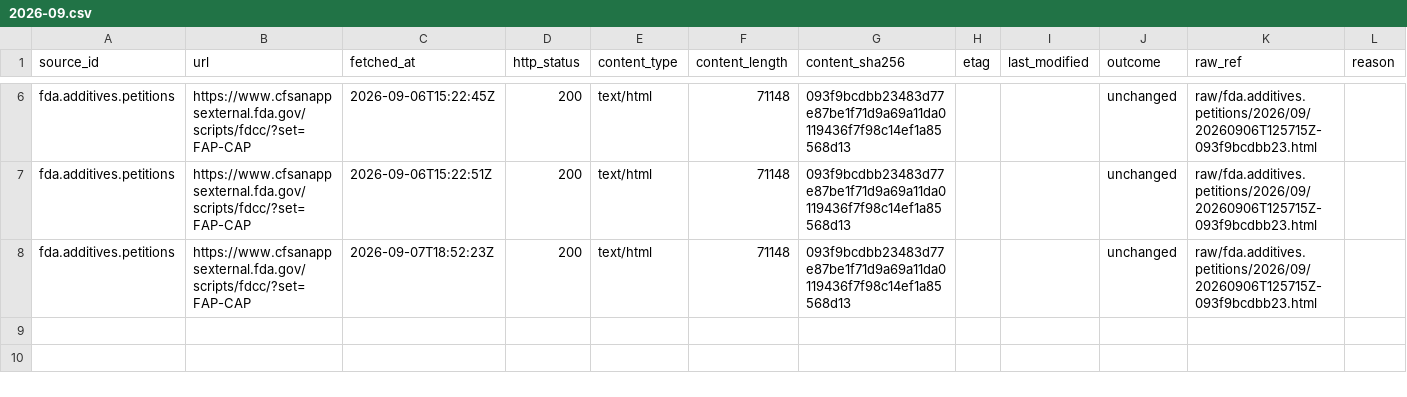
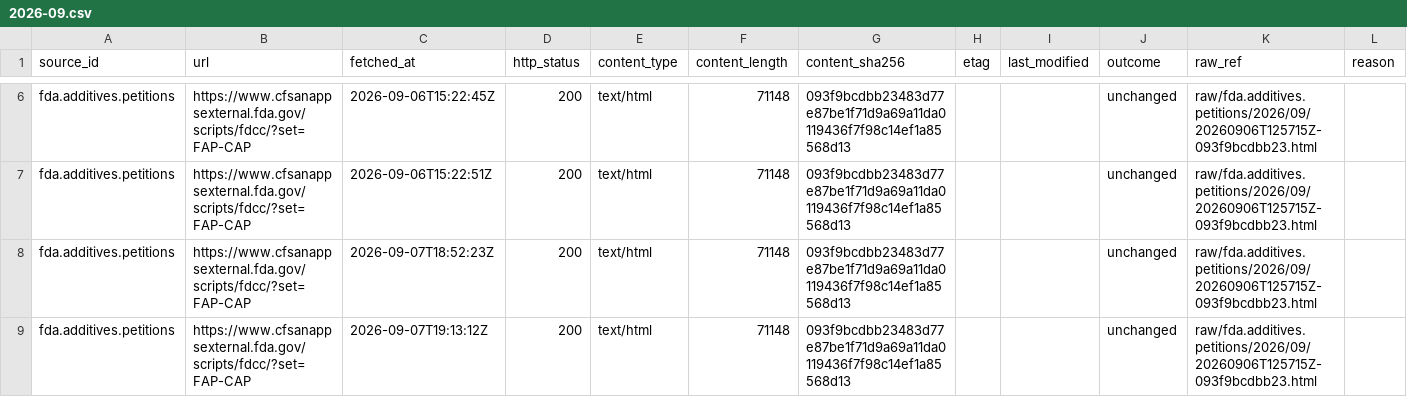
Before and after one commit to q3dresearch/wss-food-trace, a CSV file: manifest/fda.additives.petitions/2026-09.csv, drawn as a sheet; only a part is shown, gaps mark what is left out; rows hold the shown columns only; the diff names each change by its address in the sheet, - before the commit and + after, or states it on an @@ line.

```diff
--- a/manifest/fda.additives.petitions/2026-09.csv
+++ b/manifest/fda.additives.petitions/2026-09.csv
+row 9: fda.additives.petitions | https://www.cfsanappsexternal.fda.gov/scripts/fdcc/?set=FAP-CAP | 2026-09-07T19:13:12Z | 200 | text/html | 71148 | 093f9bcdbb23483d77e87be1f71d9a69a11da0119436f7f98c14ef1a85568d13 |  |  | unchanged | raw/fda.additives.petitions/2026/09/20260906T125715Z-093f9bcdbb23.html
```
Also changed, not shown: manifest/fda.additives.notgras/2026-09.csv, manifest/fda.animalfeed.consultations/2026-09.csv, 2 other files.
